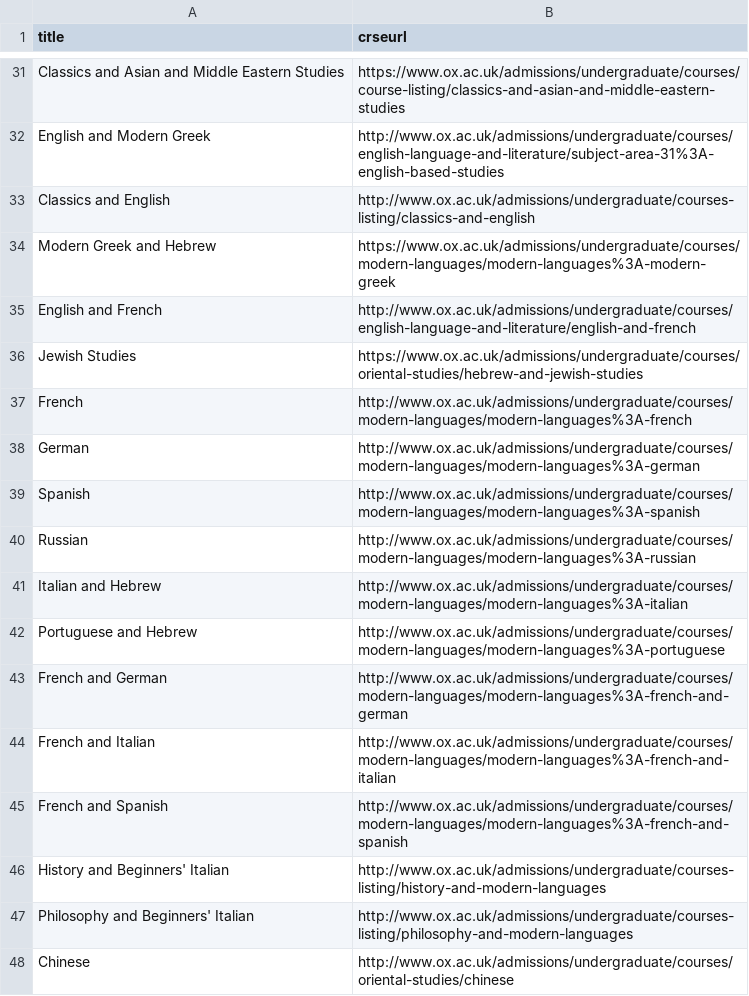
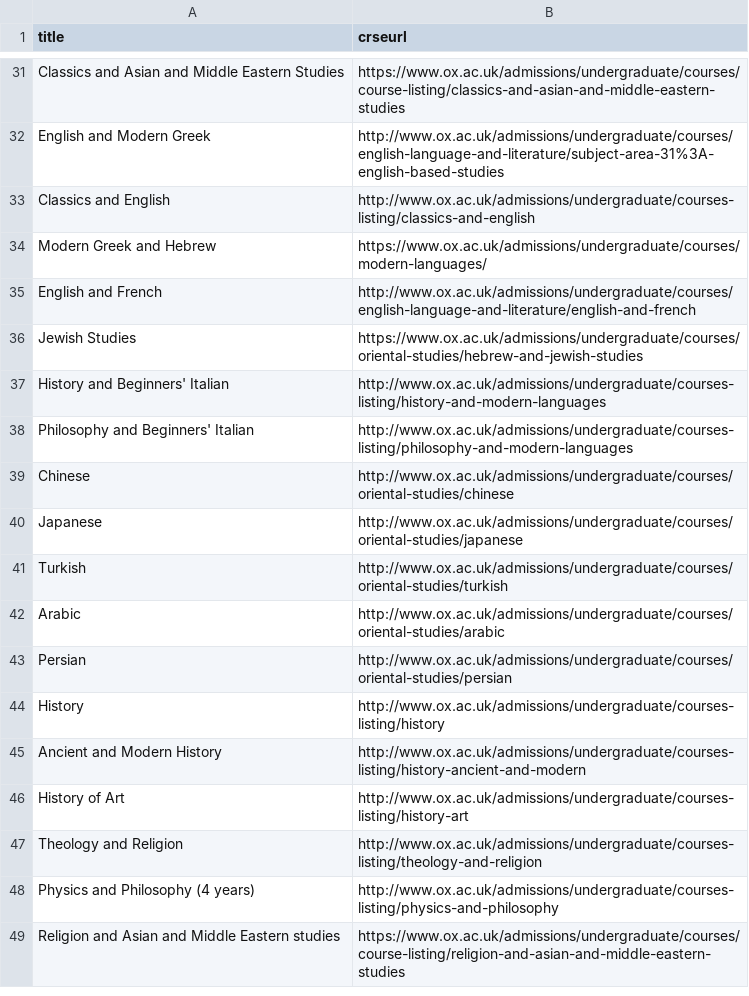
Before and after one commit to Danjones-DJ/Degree-Matchmaker_DJ, a CSV file: oxf_links_discuni.csv, drawn as a sheet; only a part is shown, gaps mark what is left out; the shorter side is filled out with more unchanged rows.

Commit message:
Add files via upload

```diff
--- a/oxf_links_discuni.csv
+++ b/oxf_links_discuni.csv
@@ -33,14 +33,5 @@ English and Modern Greek,http://www.ox.ac.uk/admissions/undergraduate/courses/en
 Classics and English,http://www.ox.ac.uk/admissions/undergraduate/courses-listing/classics-and-english
-Modern Greek and Hebrew,https://www.ox.ac.uk/admissions/undergraduate/courses/modern-languages/modern-languages%3A-modern-greek
+Modern Greek and Hebrew,https://www.ox.ac.uk/admissions/undergraduate/courses/modern-languages/
 English and French,http://www.ox.ac.uk/admissions/undergraduate/courses/english-language-and-literature/english-and-french
 Jewish Studies,https://www.ox.ac.uk/admissions/undergraduate/courses/oriental-studies/hebrew-and-jewish-studies
-French,http://www.ox.ac.uk/admissions/undergraduate/courses/modern-languages/modern-languages%3A-french
-German,http://www.ox.ac.uk/admissions/undergraduate/courses/modern-languages/modern-languages%3A-german
-Spanish,http://www.ox.ac.uk/admissions/undergraduate/courses/modern-languages/modern-languages%3A-spanish
-Russian,http://www.ox.ac.uk/admissions/undergraduate/courses/modern-languages/modern-languages%3A-russian
-Italian and Hebrew,http://www.ox.ac.uk/admissions/undergraduate/courses/modern-languages/modern-languages%3A-italian
-Portuguese and Hebrew,http://www.ox.ac.uk/admissions/undergraduate/courses/modern-languages/modern-languages%3A-portuguese
-French and German,http://www.ox.ac.uk/admissions/undergraduate/courses/modern-languages/modern-languages%3A-french-and-german
-French and Italian,http://www.ox.ac.uk/admissions/undergraduate/courses/modern-languages/modern-languages%3A-french-and-italian
-French and Spanish,http://www.ox.ac.uk/admissions/undergraduate/courses/modern-languages/modern-languages%3A-french-and-spanish
 History and Beginners' Italian,http://www.ox.ac.uk/admissions/undergraduate/courses-listing/history-and-modern-languages
```
